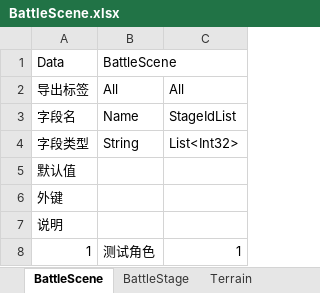
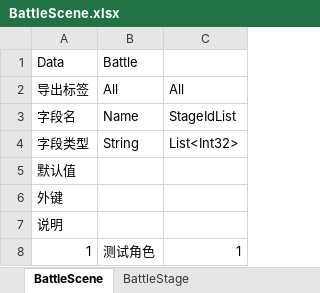
Before and after one commit to zhilong0606/MonMoose, an Excel workbook: StaticData/BattleScene.xlsx, sheet BattleScene, drawn as a sheet; values as stored, in another font and other column widths than the file's, no borders; the diff names each change by its address in the sheet, - before the commit and + after, or states it on an @@ line.

```diff
--- a/StaticData/BattleScene.xlsx (sheet BattleScene)
+++ b/StaticData/BattleScene.xlsx (sheet BattleScene)
-B1: BattleScene
+B1: Battle
```
Also changed, not shown: sheet BattleStage, other sheet tabs, 56 other files.
